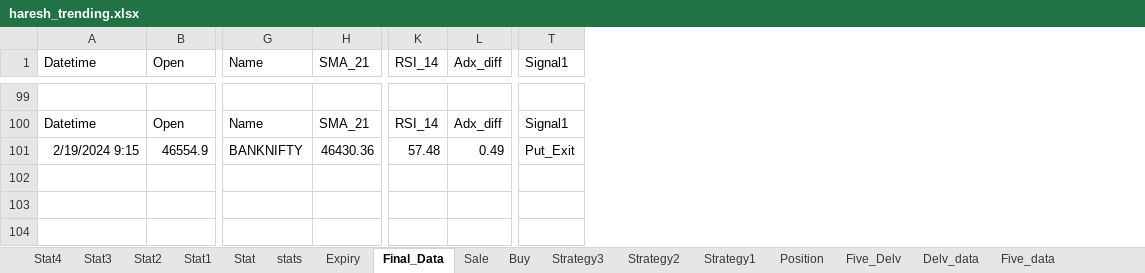
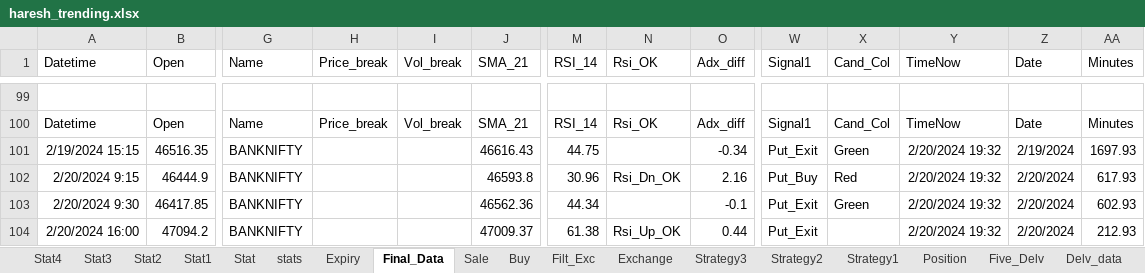
Before and after one commit to mkbairwa942/mkbairwa, an Excel workbook: haresh_trending.xlsx, sheet Final_Data, drawn as a sheet; only a part is shown, gaps mark what is left out; values as stored, in another font and other column widths than the file's, no borders; removed rows and columns are numbered as before the commit, all else as after; rows hold the shown columns only; the diff covers the shown part only; the diff names each change by its address in the sheet, - before the commit and + after, or states it on an @@ line.

```diff
--- a/haresh_trending.xlsx (sheet Final_Data)
+++ b/haresh_trending.xlsx (sheet Final_Data)
+column H (Price_break), row 100: Price_break
+column I (Vol_break), row 100: Vol_break
+column N (Rsi_OK), row 100: Rsi_OK
+column X (Cand_Col), row 100: Cand_Col
+column Y (TimeNow), row 100: TimeNow
+column Z (Date), row 100: Date
+column AA (Minutes), row 100: Minutes
-row 101: 2/19/2024 9:15 | 46554.9 | BANKNIFTY | 46430.36 | 57.48 | 0.49 | Put_Exit
+row 101: 2/19/2024 15:15 | 46516.35 | BANKNIFTY |  |  | 46616.43 | 44.75 |  | -0.34 | Put_Exit | Green | 2/20/2024 19:32 | 2/19/2024 | 1697.93
+row 102: 2/20/2024 9:15 | 46444.9 | BANKNIFTY |  |  | 46593.8 | 30.96 | Rsi_Dn_OK | 2.16 | Put_Buy | Red | 2/20/2024 19:32 | 2/20/2024 | 617.93
+row 103: 2/20/2024 9:30 | 46417.85 | BANKNIFTY |  |  | 46562.36 | 44.34 |  | -0.1 | Put_Exit | Green | 2/20/2024 19:32 | 2/20/2024 | 602.93
+row 104: 2/20/2024 16:00 | 47094.2 | BANKNIFTY |  |  | 47009.37 | 61.38 | Rsi_Up_OK | 0.44 | Put_Exit |  | 2/20/2024 19:32 | 2/20/2024 | 212.93
```
Also changed, not shown: 8 added rows, 8 removed rows and 207 edited cells elsewhere in this sheet, sheet Filt_Exc, sheet stats, sheet Sale, sheet Buy, sheet Expiry, sheet Exchange, other sheet tabs, hidden cells, 1 other file.
